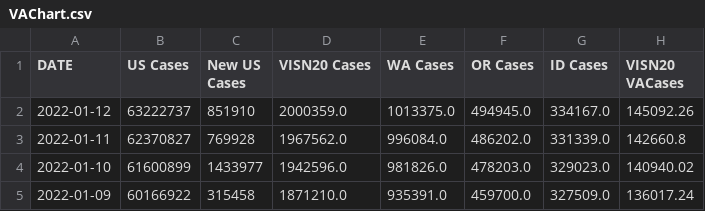
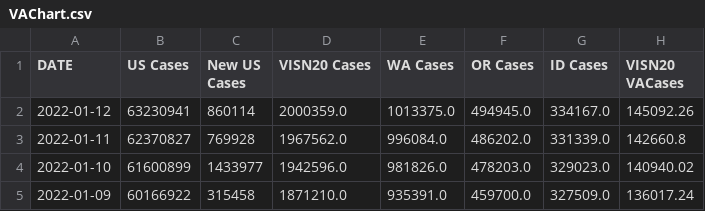
Before and after one commit to Codingfrfun/Covid-automation, a CSV file: VAChart.csv, drawn as a sheet; only a part is shown; the diff names each change by its address in the sheet, - before the commit and + after, or states it on an @@ line.

```diff
--- a/VAChart.csv
+++ b/VAChart.csv
-B2 (US Cases): 63222737
+B2 (US Cases): 63230941
-C2 (New US Cases): 851910
+C2 (New US Cases): 860114
```
Also changed, not shown: CCTVAChart2.csv, CountyVACOVID.csv.
